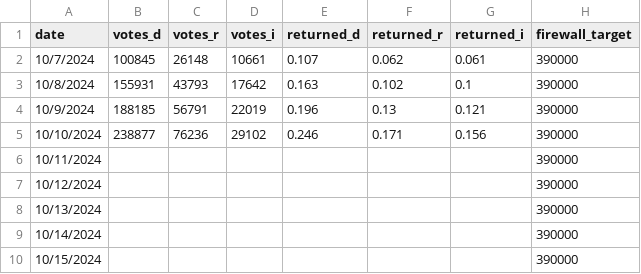
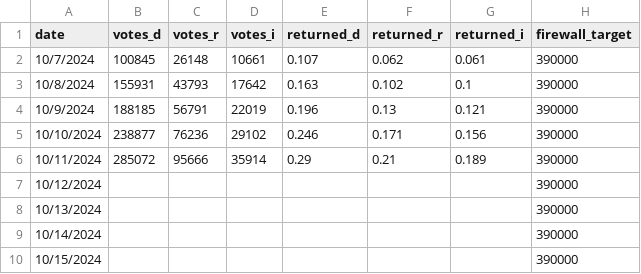
Before and after one commit to jwestreich/pa_early_vote, a CSV file: data.csv, drawn as a sheet; only a part is shown.

Commit message:
data update 10/11

```diff
--- a/data.csv
+++ b/data.csv
@@ -5,3 +5,3 @@ date,votes_d,votes_r,votes_i,returned_d,returned_r,returned_i,firewall_target
 10/10/2024,238877,76236,29102,0.246,0.171,0.156,390000
-10/11/2024,,,,,,,390000
+10/11/2024,285072,95666,35914,0.29,0.21,0.189,390000
 10/12/2024,,,,,,,390000
```
Also changed, not shown: 3 other files.
